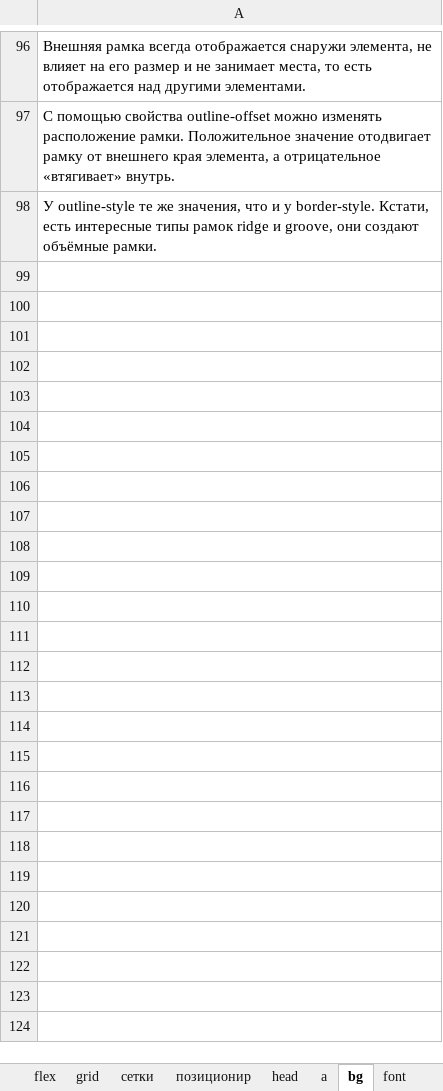
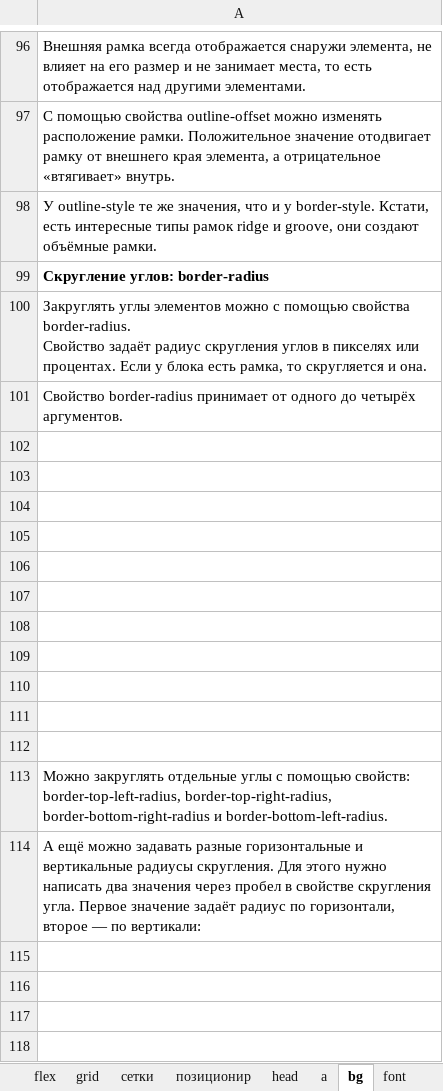
Before and after one commit to vitaliy-rizun/HTMLA, an Excel workbook: class.xlsx, sheet bg, drawn as a sheet; only a part is shown, gaps mark what is left out; values as stored, in another font and other column widths than the file's, no borders; charts and pictures not drawn; ↵ is a line break in a cell; the diff covers the shown part only; the diff names each change by its address in the sheet, - before the commit and + after, or states it on an @@ line.

Commit message:
Add files via upload

```diff
--- a/class.xlsx (sheet bg)
+++ b/class.xlsx (sheet bg)
+row 99: Скругление углов: border-radius
+row 100: Закруглять углы элементов можно с помощью свойства border-radius. ↵ Свойство задаёт радиус скругления углов в пикселях или процентах. Если у блока есть рамка, то скругляется и она.
+row 101: Свойство border-radius принимает от одного до четырёх аргументов.
+row 102: (empty)
+row 103: (empty)
+row 104: (empty)
+row 105: (empty)
+row 106: (empty)
+row 107: (empty)
+row 108: (empty)
+row 109: (empty)
+row 110: (empty)
+row 111: (empty)
+row 112: (empty)
+row 113: Можно закруглять отдельные углы с помощью свойств: border-top-left-radius, border-top-right-radius, border-bottom-right-radius и border-bottom-left-radius.
+row 114: А ещё можно задавать разные горизонтальные и вертикальные радиусы скругления. Для этого нужно написать два значения через пробел в свойстве скругления угла. Первое значение задаёт радиус по горизонтали, второе — по вертикали:
+row 115: (empty)
+row 116: (empty)
+row 117: (empty)
+row 118: (empty)
```
Also changed, not shown: 55 added rows elsewhere in this sheet, sheet селект, charts or pictures.
